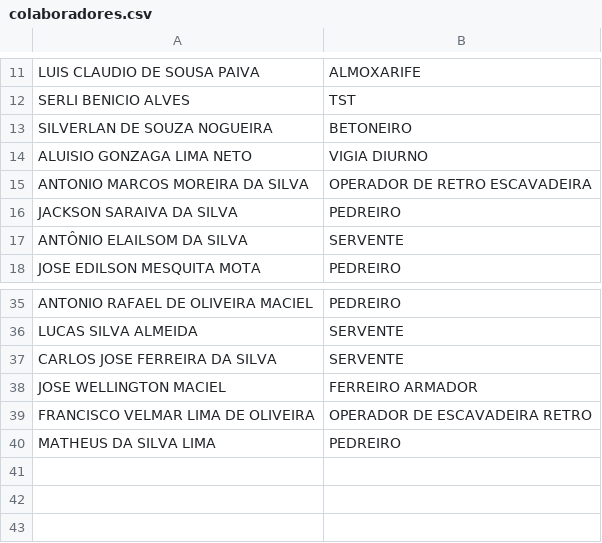
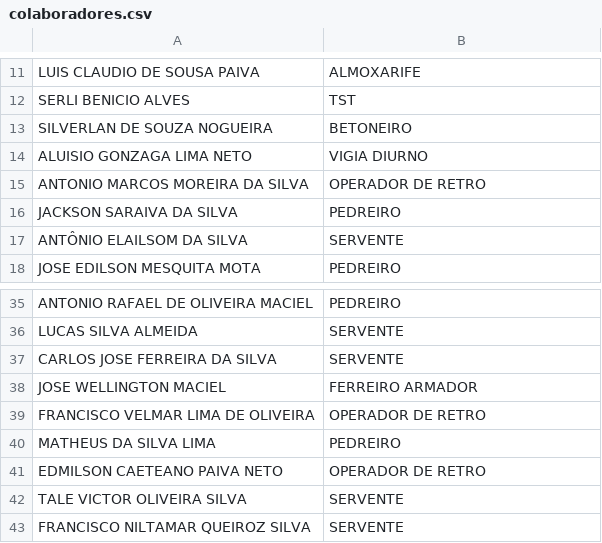
Before and after one commit to Netosantos999/controle_ponto_app, a CSV file: colaboradores.csv, drawn as a sheet; only a part is shown, gaps mark what is left out.

```diff
--- a/colaboradores.csv
+++ b/colaboradores.csv
@@ -14,3 +14,3 @@ SILVERLAN DE SOUZA NOGUEIRA,BETONEIRO
 ALUISIO GONZAGA LIMA NETO,VIGIA DIURNO
-ANTONIO MARCOS MOREIRA DA SILVA,OPERADOR DE RETRO ESCAVADEIRA
+ANTONIO MARCOS MOREIRA DA SILVA,OPERADOR DE RETRO
 JACKSON SARAIVA DA SILVA,PEDREIRO
@@ -38,3 +38,6 @@ CARLOS JOSE FERREIRA DA SILVA,SERVENTE
 JOSE WELLINGTON MACIEL,FERREIRO ARMADOR
-FRANCISCO VELMAR LIMA DE OLIVEIRA,OPERADOR DE ESCAVADEIRA RETRO
+FRANCISCO VELMAR LIMA DE OLIVEIRA,OPERADOR DE RETRO
 MATHEUS DA SILVA LIMA,PEDREIRO
+EDMILSON CAETEANO PAIVA NETO,OPERADOR DE RETRO
+TALE VICTOR  OLIVEIRA SILVA,SERVENTE
+FRANCISCO NILTAMAR QUEIROZ SILVA,SERVENTE
```
Also changed, not shown: 1 other file.
